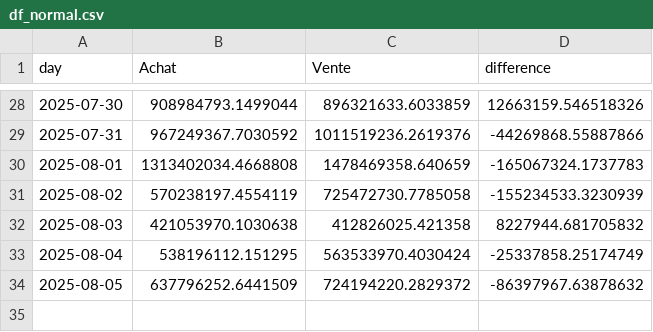
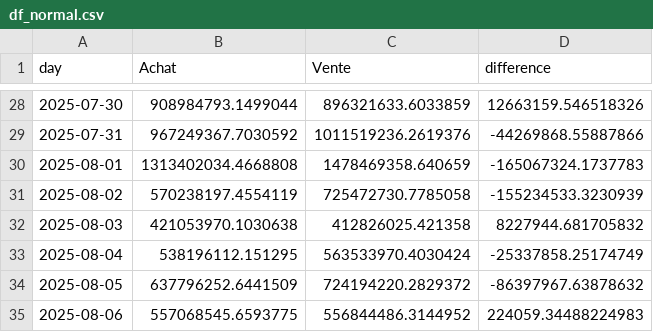
Before and after one commit to yassinedkk/binance, a CSV file: df_normal.csv, drawn as a sheet; only a part is shown, gaps mark what is left out.

```diff
--- a/df_normal.csv
+++ b/df_normal.csv
@@ -34 +34,2 @@ day,Achat,Vente,difference
 2025-08-05,637796252.6441509,724194220.2829372,-86397967.63878632
+2025-08-06,557068545.6593775,556844486.3144952,224059.34488224983
```
Also changed, not shown: df_whale.csv, q_whale.csv.
